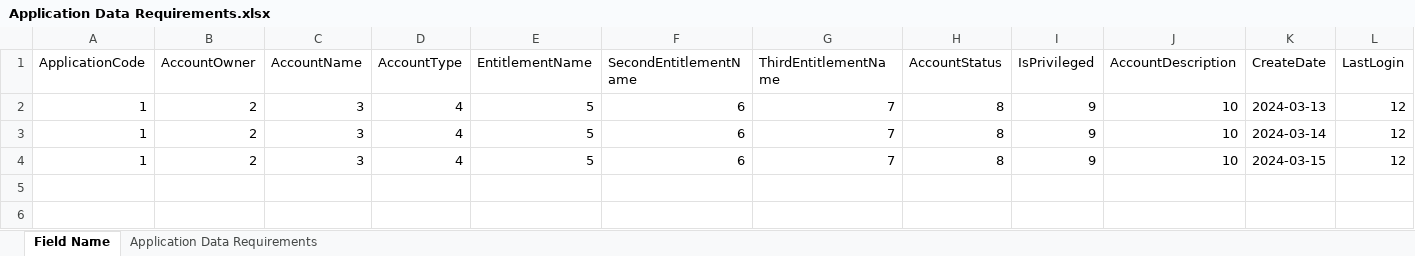
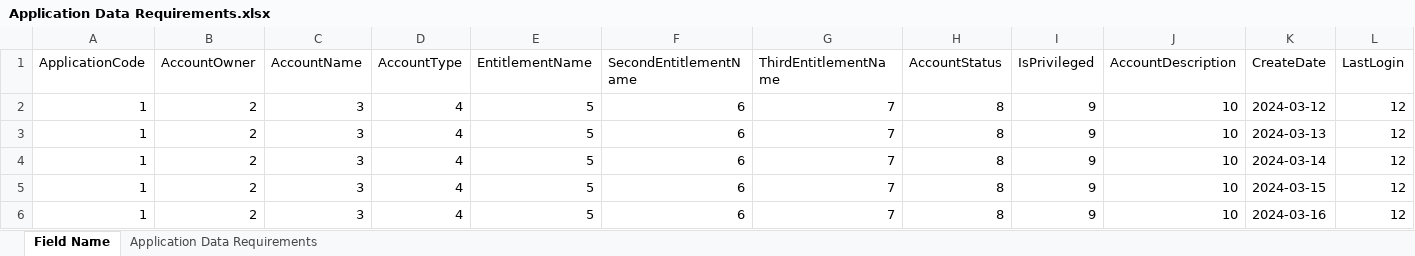
Before and after one commit to TaakJ/convert_files, an Excel workbook: export/Application Data Requirements.xlsx, sheet Field Name, drawn as a sheet; only a part is shown; values as stored, in another font and other column widths than the file's, no borders; rows hold the shown columns only; the diff names each change by its address in the sheet, - before the commit and + after, or states it on an @@ line.

```diff
--- a/export/Application Data Requirements.xlsx (sheet Field Name)
+++ b/export/Application Data Requirements.xlsx (sheet Field Name)
+row 2: 1 | 2 | 3 | 4 | 5 | 6 | 7 | 8 | 9 | 10 | 2024-03-12 | 12
+row 6: 1 | 2 | 3 | 4 | 5 | 6 | 7 | 8 | 9 | 10 | 2024-03-16 | 12
```
Also changed, not shown: 7 other files.
